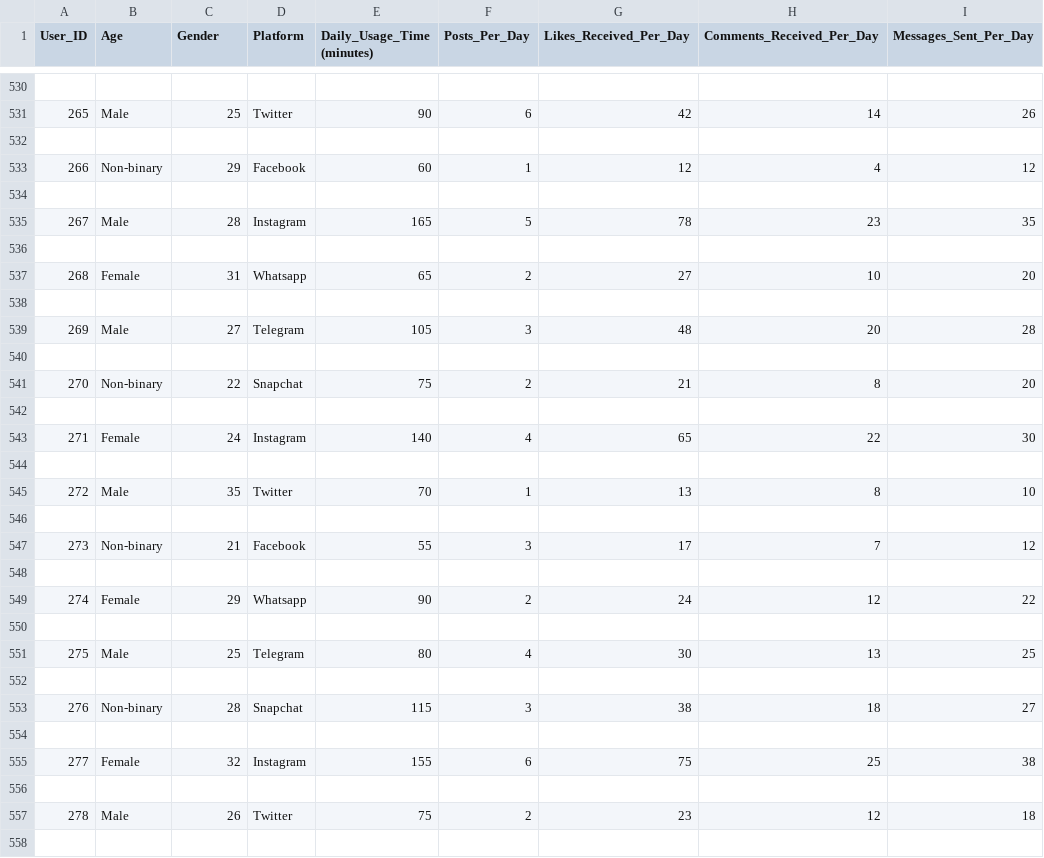
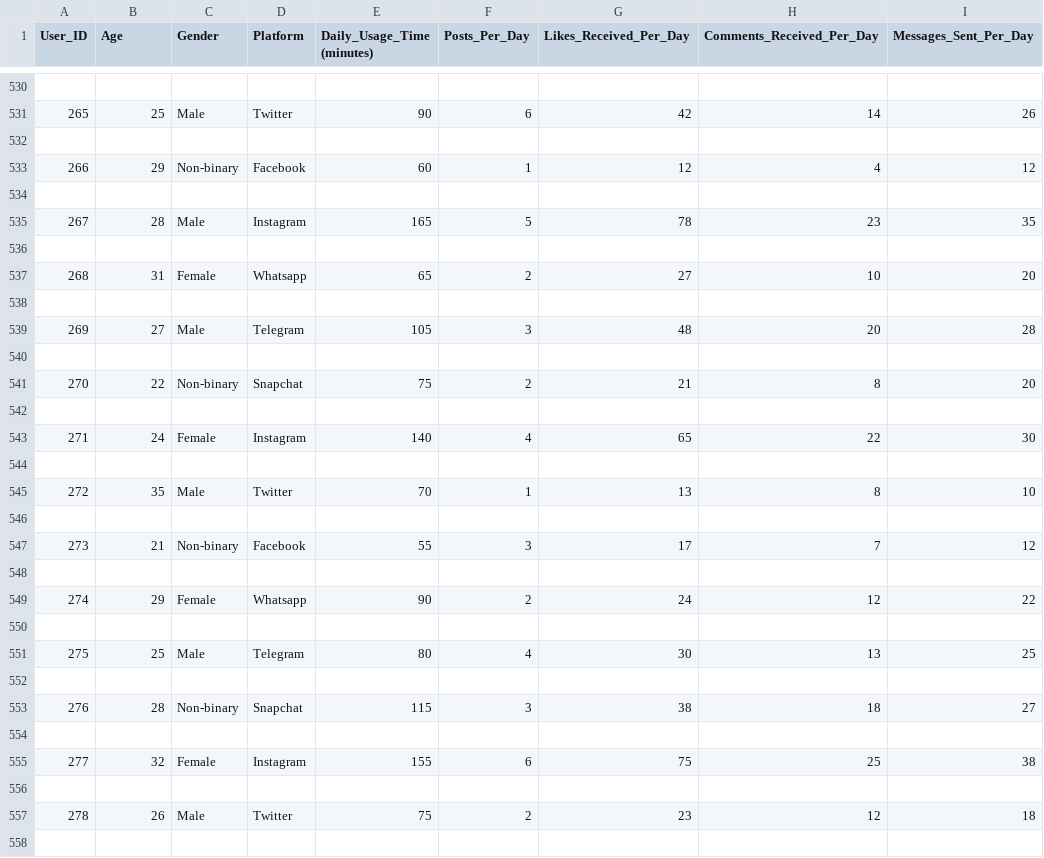
Before and after one commit to ShylaTatum/Project-2, a CSV file: train_update.csv, drawn as a sheet; only a part is shown, gaps mark what is left out; the diff covers the shown part only; the diff names each change by its address in the sheet, - before the commit and + after, or states it on an @@ line.

```diff
--- a/train_update.csv
+++ b/train_update.csv
-B531 (Age): Male
+B531 (Age): 25
-C531 (Gender): 25
+C531 (Gender): Male
-B533 (Age): Non-binary
+B533 (Age): 29
-C533 (Gender): 29
+C533 (Gender): Non-binary
-B535 (Age): Male
+B535 (Age): 28
-C535 (Gender): 28
+C535 (Gender): Male
-B537 (Age): Female
+B537 (Age): 31
-C537 (Gender): 31
+C537 (Gender): Female
-B539 (Age): Male
+B539 (Age): 27
-C539 (Gender): 27
+C539 (Gender): Male
-B541 (Age): Non-binary
+B541 (Age): 22
-C541 (Gender): 22
+C541 (Gender): Non-binary
-B543 (Age): Female
+B543 (Age): 24
-C543 (Gender): 24
+C543 (Gender): Female
-B545 (Age): Male
+B545 (Age): 35
-C545 (Gender): 35
+C545 (Gender): Male
-B547 (Age): Non-binary
+B547 (Age): 21
-C547 (Gender): 21
+C547 (Gender): Non-binary
-B549 (Age): Female
+B549 (Age): 29
-C549 (Gender): 29
+C549 (Gender): Female
-B551 (Age): Male
+B551 (Age): 25
-C551 (Gender): 25
+C551 (Gender): Male
-B553 (Age): Non-binary
+B553 (Age): 28
-C553 (Gender): 28
+C553 (Gender): Non-binary
-B555 (Age): Female
+B555 (Age): 32
-C555 (Gender): 32
+C555 (Gender): Female
-B557 (Age): Male
+B557 (Age): 26
-C557 (Gender): 26
+C557 (Gender): Male
```
Also changed, not shown: 48 edited cells elsewhere in this file.
